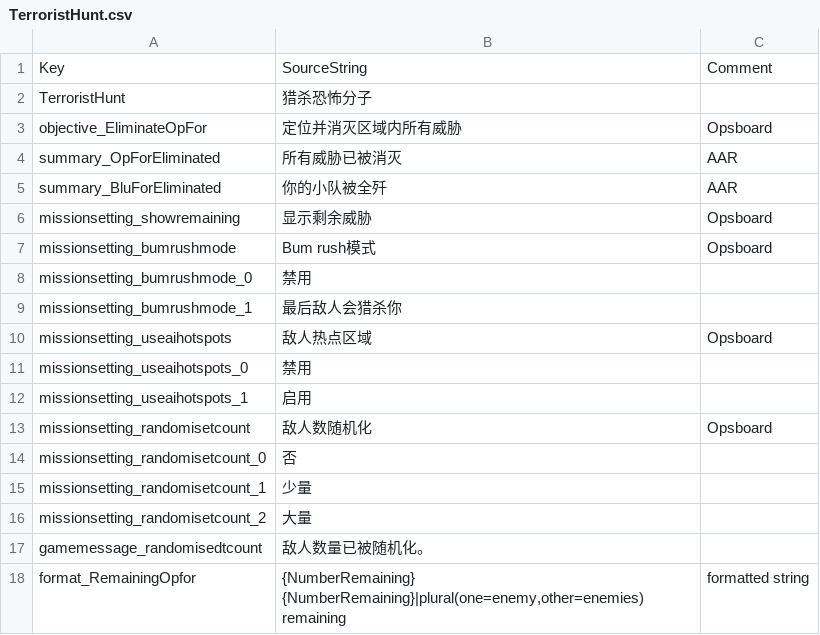
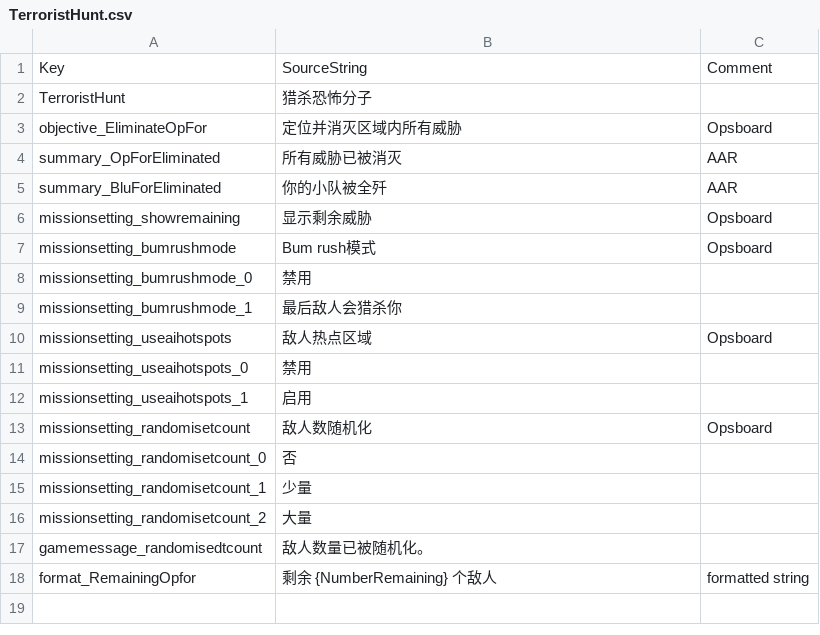
Before and after one commit to chongfenglaosiji/GroundBranch-CHN, a CSV file: GroundBranch/Content/Localization/GroundBranch/zh-CN/TerroristHunt.csv, drawn as a sheet.

Commit message:
补翻v1036遗留未翻译条目 + 修复质量
- LastManStanding.csv: 修复编码损坏，补翻2条缺失条目
- Deathmatch.csv: 翻译 DeathTeam/format_XKilledY/format_DM*
- Benchmark.csv: 翻译模式名/完成/失败/格式串
- Defuse.csv: 翻译3条格式串
- DTAS.csv: FoxHunt -> 猎杀资产
- TerroristHunt.csv: 翻译格式串
- MissionDetails.csv: 翻译2条测试目标
- InventoryPouches.csv: 冈枪->冲锋枪, 双桿->双筒, 蹲弹包->训练手榴弹包, 抛弹包->杂物包
- InventoryBelt.csv: 枪腰带->战术腰带
- InventoryMuzzleDevice.csv: 21个消音器按型号区分

```diff
--- a/GroundBranch/Content/Localization/GroundBranch/zh-CN/TerroristHunt.csv
+++ b/GroundBranch/Content/Localization/GroundBranch/zh-CN/TerroristHunt.csv
@@ -17,2 +17,2 @@ Key,SourceString,Comment
 "gamemessage_randomisedtcount","敌人数量已被随机化。",""
-"format_RemainingOpfor","{NumberRemaining} {NumberRemaining}|plural(one=enemy,other=enemies) remaining",formatted string
+"format_RemainingOpfor","剩余 {NumberRemaining} 个敌人",formatted string
```
Also changed, not shown: GroundBranch/Content/GBCore/StringTable/InventoryMuzzleDevice.csv, GroundBranch/Content/Localization/GroundBranch/zh-CN/Benchmark.csv, 7 other files.
